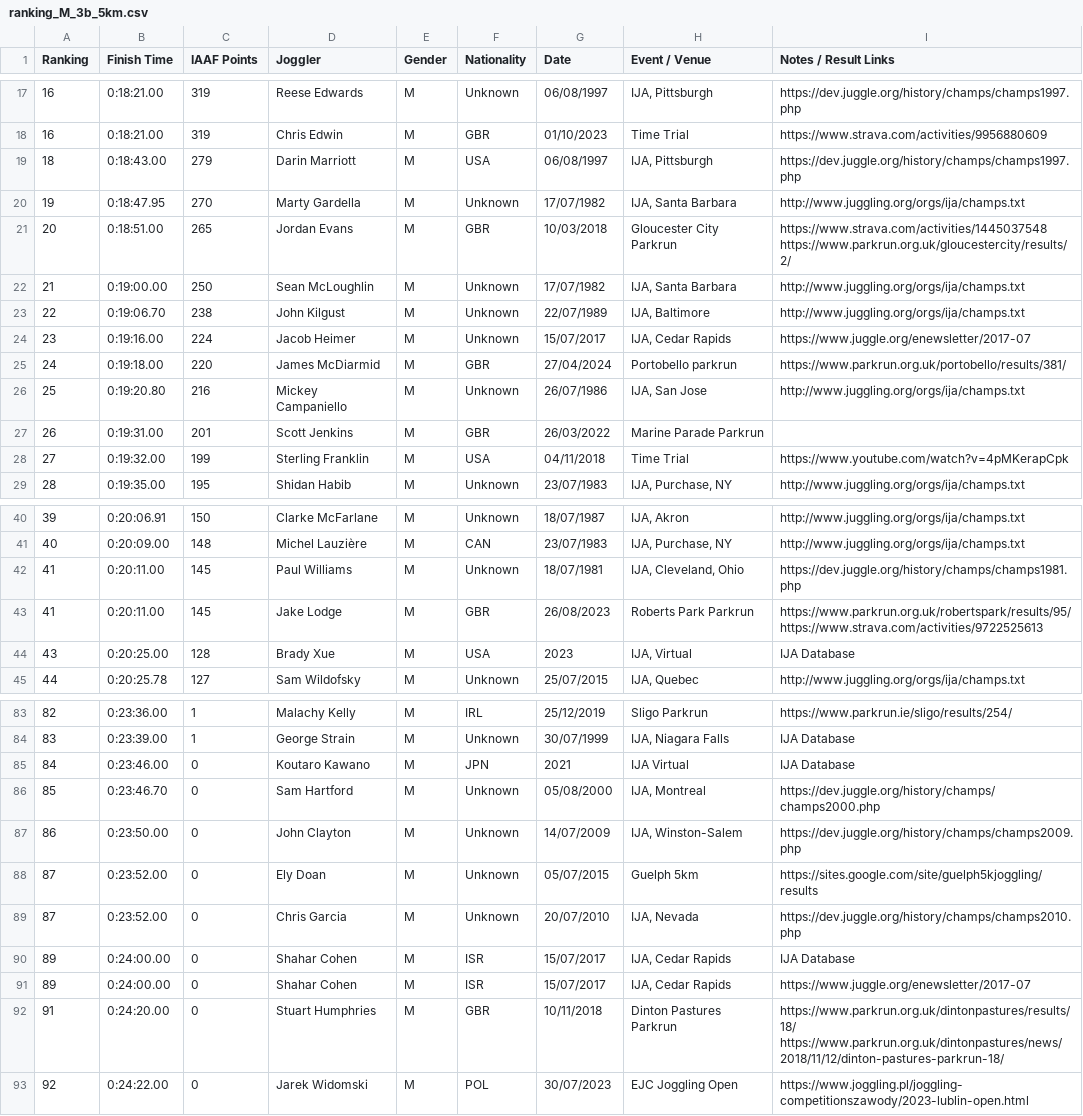
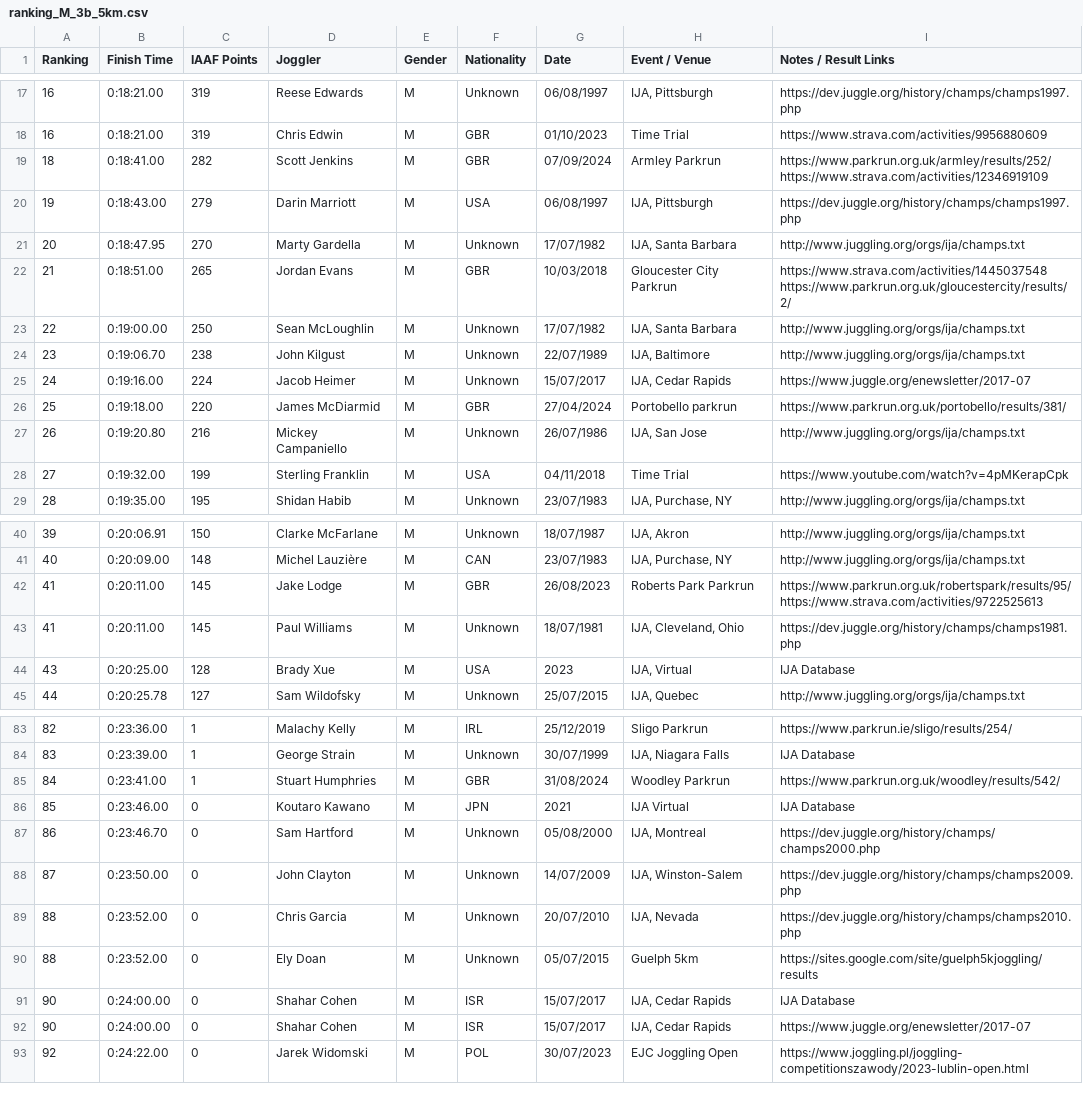
Before and after one commit to joggling-results/results, a CSV file: data/ranking_M_3b_5km.csv, drawn as a sheet; only a part is shown, gaps mark what is left out; removed rows and columns are numbered as before the commit, all else as after; the diff covers the shown part only; the diff names each change by its address in the sheet, - before the commit and + after, or states it on an @@ line.

```diff
--- a/data/ranking_M_3b_5km.csv
+++ b/data/ranking_M_3b_5km.csv
+row 19: 18 | 0:18:41.00 | 282 | Scott Jenkins | M | GBR | 07/09/2024 | Armley Parkrun | https://www.parkrun.org.uk/armley/results/252/ https://www.strava.com/activities/12346919109
-A20 (Ranking): 18
+A20 (Ranking): 19
-A21 (Ranking): 19
+A21 (Ranking): 20
-A22 (Ranking): 20
+A22 (Ranking): 21
-A23 (Ranking): 21
+A23 (Ranking): 22
-A24 (Ranking): 22
+A24 (Ranking): 23
-A25 (Ranking): 23
+A25 (Ranking): 24
-A26 (Ranking): 24
+A26 (Ranking): 25
-A27 (Ranking): 25
+A27 (Ranking): 26
-row 27: 26 | 0:19:31.00 | 201 | Scott Jenkins | M | GBR | 26/03/2022 | Marine Parade Parkrun
@@ row 43 moved to row 42: 41 @@
+row 85: 84 | 0:23:41.00 | 1 | Stuart Humphries | M | GBR | 31/08/2024 | Woodley Parkrun | https://www.parkrun.org.uk/woodley/results/542/
-A86 (Ranking): 84
+A86 (Ranking): 85
-A87 (Ranking): 85
+A87 (Ranking): 86
-A88 (Ranking): 86
+A88 (Ranking): 87
-row 88: 87 | 0:23:52.00 | 0 | Ely Doan | M | Unknown | 05/07/2015 | Guelph 5km | https://sites.google.com/site/guelph5kjoggling/results
-A89 (Ranking): 87
+A89 (Ranking): 88
+row 90: 88 | 0:23:52.00 | 0 | Ely Doan | M | Unknown | 05/07/2015 | Guelph 5km | https://sites.google.com/site/guelph5kjoggling/results
-A91:A92 (Ranking): 89
+A91:A92 (Ranking): 90
-row 92: 91 | 0:24:20.00 | 0 | Stuart Humphries | M | GBR | 10/11/2018 | Dinton Pastures Parkrun | https://www.parkrun.org.uk/dintonpastures/results/18/ https://www.parkrun.org.uk/dintonpastures/news/2018/11/12/dinton-pastures-parkrun-18/
```
Also changed, not shown: 6 moved rows elsewhere in this file, data/iaaf_joggler_rank.csv, data/iaaf_perf_rank.csv, 8 other files.
